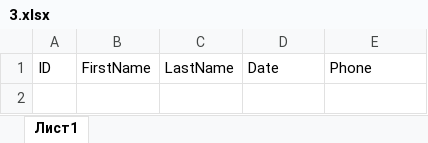
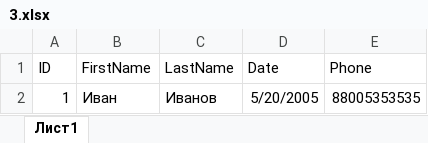
Before and after one commit to opuR1/MobilPR5, an Excel workbook: 3.xlsx, sheet Лист1, drawn as a sheet; values as stored, in another font and other column widths than the file's, no borders; the diff names each change by its address in the sheet, - before the commit and + after, or states it on an @@ line.

Commit message:
Добавлена запись в Excel File

```diff
--- a/3.xlsx (sheet Лист1)
+++ b/3.xlsx (sheet Лист1)
+row 2: 1 | Иван | Иванов | 5/20/2005 | 88005353535
```
